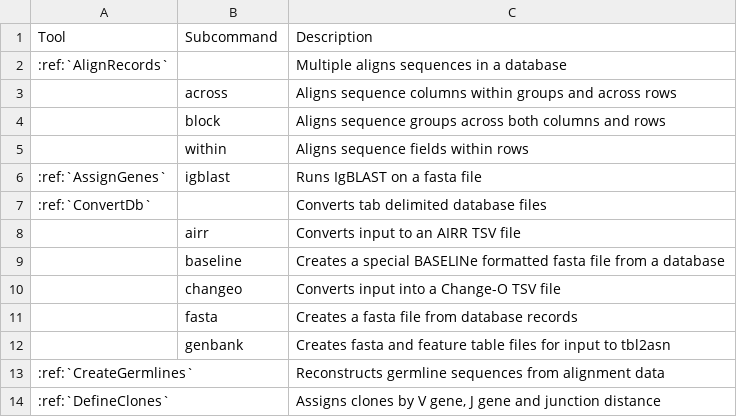
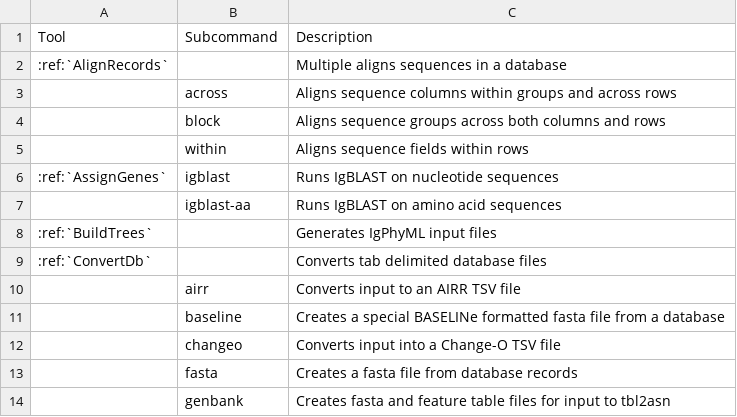
Before and after one commit to immcantation/changeo, a TSV file: docs/tools/tool_summary.tsv, drawn as a sheet; only a part is shown; the shorter side is filled out with more unchanged rows.

Commit message:
Fix tool table in docs

```diff
--- a/docs/tools/tool_summary.tsv
+++ b/docs/tools/tool_summary.tsv
@@ -5,3 +5,5 @@
 	"within"	"Aligns sequence fields within rows"
-":ref:`AssignGenes`"	"igblast"	"Runs IgBLAST on a fasta file"
+":ref:`AssignGenes`"	"igblast"	"Runs IgBLAST on nucleotide sequences"
+	"igblast-aa"	"Runs IgBLAST on amino acid sequences"
+":ref:`BuildTrees`"		"Generates IgPhyML input files"
 ":ref:`ConvertDb`"		"Converts tab delimited database files"
```
